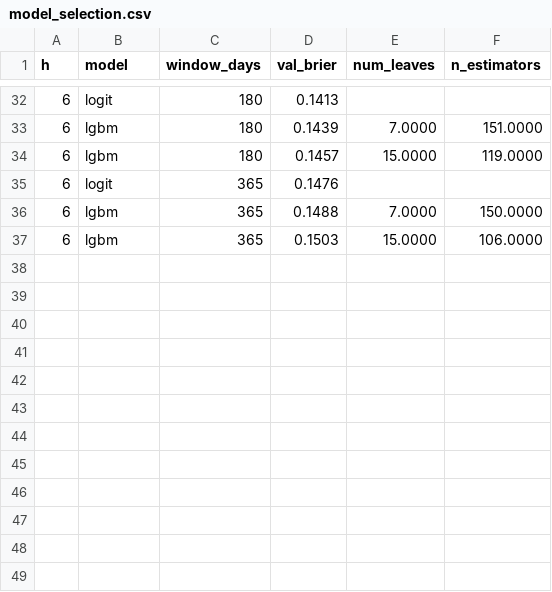
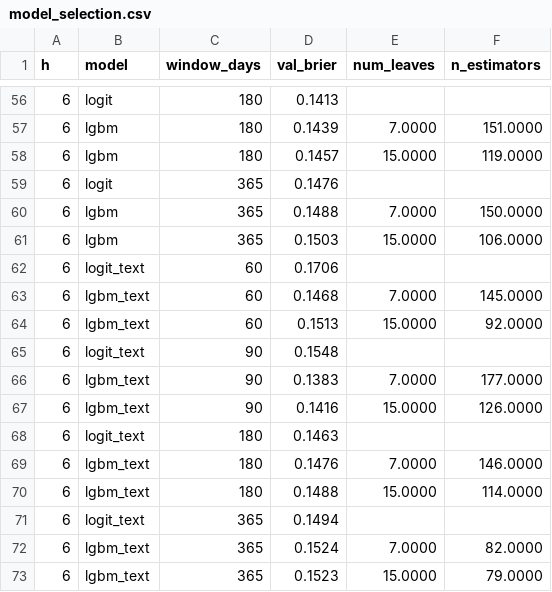
Before and after one commit to itpsychologist/Analysis-of-air-raid-alerts, a CSV file: reports/results/model_selection.csv, drawn as a sheet; only a part is shown, gaps mark what is left out; the diff covers the shown part only.

```diff
--- a/reports/results/model_selection.csv
+++ b/reports/results/model_selection.csv
@@ -37 +61,13 @@ h,model,window_days,val_brier,num_leaves,n_estimators
 6,lgbm,365,0.1503,15.0000,106.0000
+6,logit_text,60,0.1706,,
+6,lgbm_text,60,0.1468,7.0000,145.0000
+6,lgbm_text,60,0.1513,15.0000,92.0000
+6,logit_text,90,0.1548,,
+6,lgbm_text,90,0.1383,7.0000,177.0000
+6,lgbm_text,90,0.1416,15.0000,126.0000
+6,logit_text,180,0.1463,,
+6,lgbm_text,180,0.1476,7.0000,146.0000
+6,lgbm_text,180,0.1488,15.0000,114.0000
+6,logit_text,365,0.1494,,
+6,lgbm_text,365,0.1524,7.0000,82.0000
+6,lgbm_text,365,0.1523,15.0000,79.0000
```
Also changed, not shown: 24 added rows elsewhere in this file, reports/results/backtest.csv, reports/results/calibration_check.csv, 12 other files.
